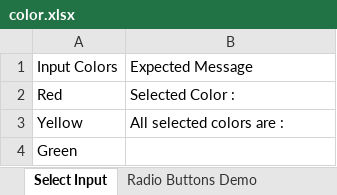
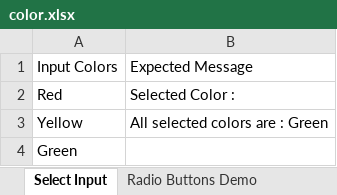
Before and after one commit to Parvathyn95/Project-POM, an Excel workbook: ProjectPOM/src/main/java/Resources/color.xlsx, sheet Select Input, drawn as a sheet; values as stored, in another font and other column widths than the file's, no borders; the diff names each change by its address in the sheet, - before the commit and + after, or states it on an @@ line.

```diff
--- a/ProjectPOM/src/main/java/Resources/color.xlsx (sheet Select Input)
+++ b/ProjectPOM/src/main/java/Resources/color.xlsx (sheet Select Input)
-B3: All selected colors are :
+B3: All selected colors are : Green
```
Also changed, not shown: other sheet tabs, ProjectPOM/target/classes/Resources/color.xlsx, 40 other files.
